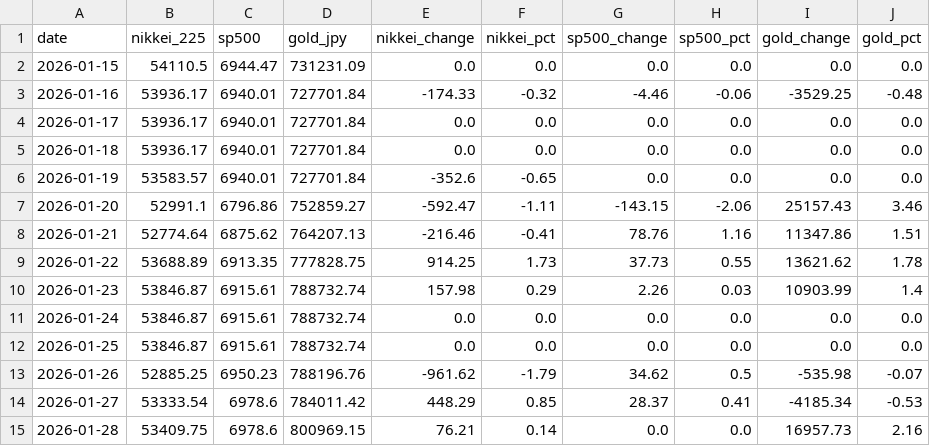
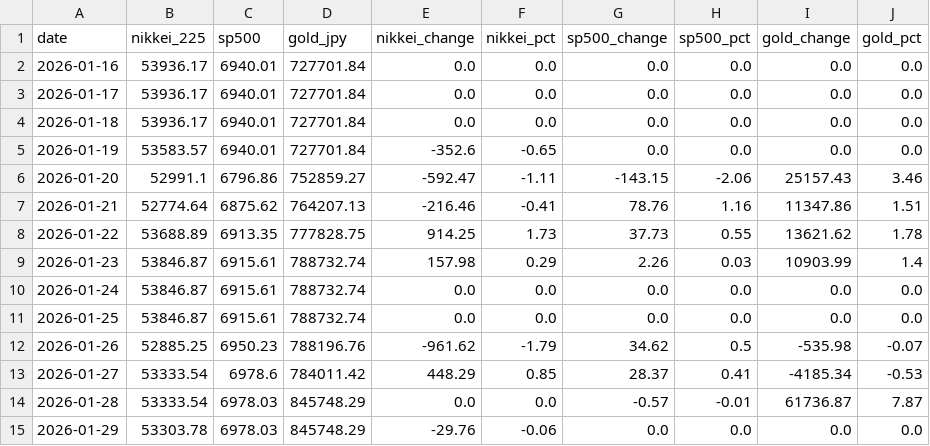
Before and after one commit to Sora4431/market-data, a CSV file: market_data.csv, drawn as a sheet.

```diff
--- a/market_data.csv
+++ b/market_data.csv
@@ -1,4 +1,3 @@
 date,nikkei_225,sp500,gold_jpy,nikkei_change,nikkei_pct,sp500_change,sp500_pct,gold_change,gold_pct
-2026-01-15,54110.5,6944.47,731231.09,0.0,0.0,0.0,0.0,0.0,0.0
-2026-01-16,53936.17,6940.01,727701.84,-174.33,-0.32,-4.46,-0.06,-3529.25,-0.48
+2026-01-16,53936.17,6940.01,727701.84,0.0,0.0,0.0,0.0,0.0,0.0
 2026-01-17,53936.17,6940.01,727701.84,0.0,0.0,0.0,0.0,0.0,0.0
@@ -14,2 +13,3 @@ date,nikkei_225,sp500,gold_jpy,nikkei_change,nikkei_pct,sp500_change,sp500_pct,g
 2026-01-27,53333.54,6978.6,784011.42,448.29,0.85,28.37,0.41,-4185.34,-0.53
-2026-01-28,53409.75,6978.6,800969.15,76.21,0.14,0.0,0.0,16957.73,2.16
+2026-01-28,53333.54,6978.03,845748.29,0.0,0.0,-0.57,-0.01,61736.87,7.87
+2026-01-29,53303.78,6978.03,845748.29,-29.76,-0.06,0.0,0.0,0.0,0.0
```
Also changed, not shown: 3 other files.
